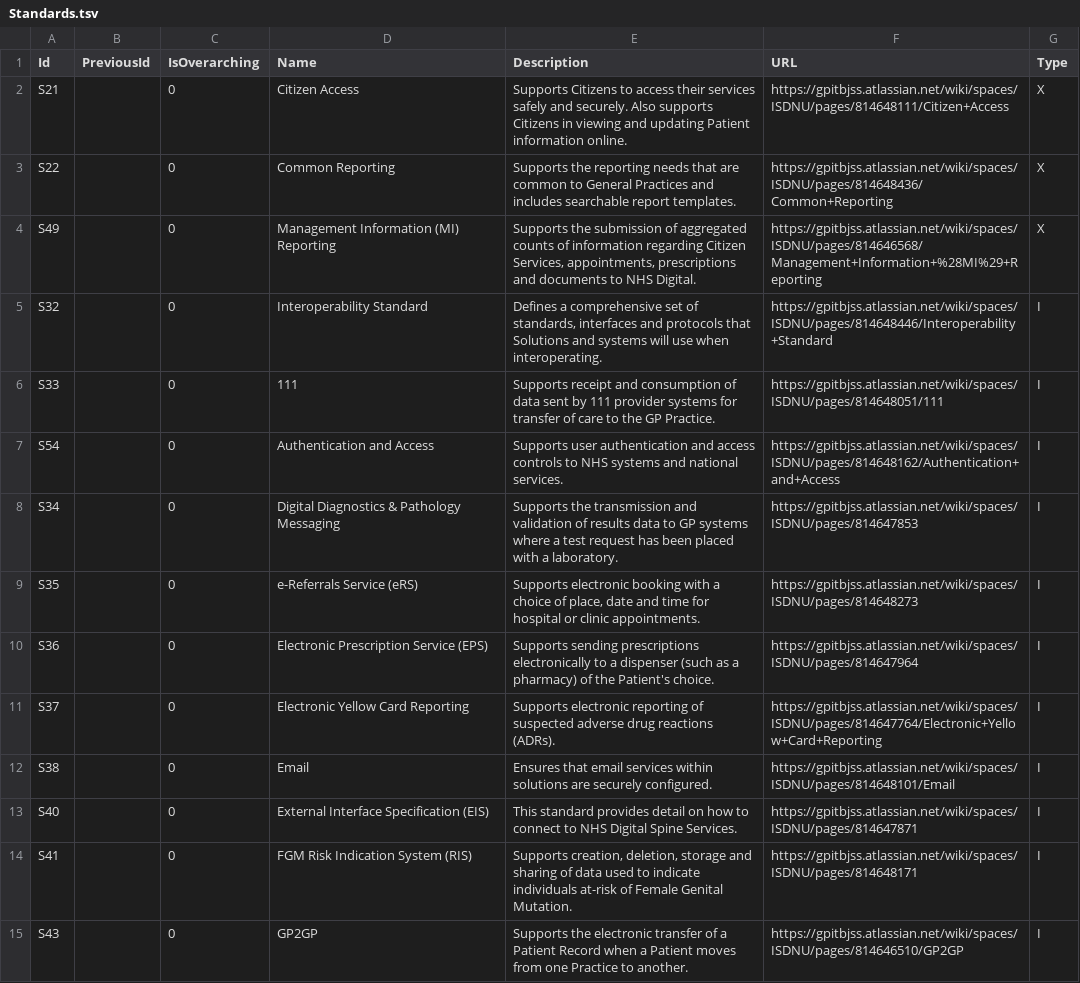
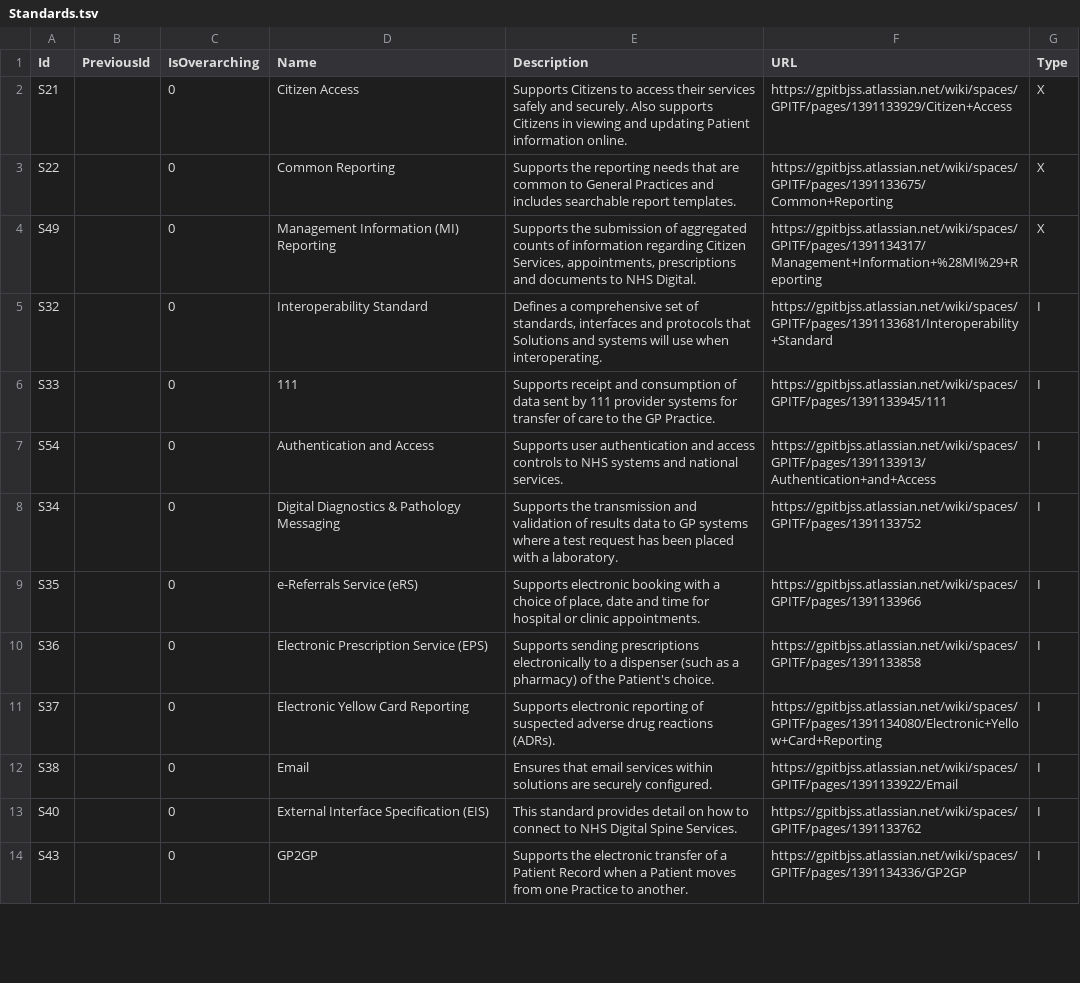
Before and after one commit to nhs-digital-gp-it-futures/NHSBuyingCatalogue, a TSV file: beta-private/api/NHSD.GPITF.BuyingCatalog/Data/Standards.tsv, drawn as a sheet; only a part is shown; removed rows and columns are numbered as before the commit, all else as after; the diff covers the shown part only; the diff names each change by its address in the sheet, - before the commit and + after, or states it on an @@ line.

```diff
--- a/beta-private/api/NHSD.GPITF.BuyingCatalog/Data/Standards.tsv
+++ b/beta-private/api/NHSD.GPITF.BuyingCatalog/Data/Standards.tsv
-F2 (URL): https://gpitbjss.atlassian.net/wiki/spaces/ISDNU/pages/814648111/Citizen+Access
+F2 (URL): https://gpitbjss.atlassian.net/wiki/spaces/GPITF/pages/1391133929/Citizen+Access
-F3 (URL): https://gpitbjss.atlassian.net/wiki/spaces/ISDNU/pages/814648436/Common+Reporting
+F3 (URL): https://gpitbjss.atlassian.net/wiki/spaces/GPITF/pages/1391133675/Common+Reporting
-F4 (URL): https://gpitbjss.atlassian.net/wiki/spaces/ISDNU/pages/814646568/Management+Information+%28MI%29+Reporting
+F4 (URL): https://gpitbjss.atlassian.net/wiki/spaces/GPITF/pages/1391134317/Management+Information+%28MI%29+Reporting
-F5 (URL): https://gpitbjss.atlassian.net/wiki/spaces/ISDNU/pages/814648446/Interoperability+Standard
+F5 (URL): https://gpitbjss.atlassian.net/wiki/spaces/GPITF/pages/1391133681/Interoperability+Standard
-F6 (URL): https://gpitbjss.atlassian.net/wiki/spaces/ISDNU/pages/814648051/111
+F6 (URL): https://gpitbjss.atlassian.net/wiki/spaces/GPITF/pages/1391133945/111
-F7 (URL): https://gpitbjss.atlassian.net/wiki/spaces/ISDNU/pages/814648162/Authentication+and+Access
+F7 (URL): https://gpitbjss.atlassian.net/wiki/spaces/GPITF/pages/1391133913/Authentication+and+Access
-F8 (URL): https://gpitbjss.atlassian.net/wiki/spaces/ISDNU/pages/814647853
+F8 (URL): https://gpitbjss.atlassian.net/wiki/spaces/GPITF/pages/1391133752
-F9 (URL): https://gpitbjss.atlassian.net/wiki/spaces/ISDNU/pages/814648273
+F9 (URL): https://gpitbjss.atlassian.net/wiki/spaces/GPITF/pages/1391133966
-F10 (URL): https://gpitbjss.atlassian.net/wiki/spaces/ISDNU/pages/814647964
+F10 (URL): https://gpitbjss.atlassian.net/wiki/spaces/GPITF/pages/1391133858
-F11 (URL): https://gpitbjss.atlassian.net/wiki/spaces/ISDNU/pages/814647764/Electronic+Yellow+Card+Reporting
+F11 (URL): https://gpitbjss.atlassian.net/wiki/spaces/GPITF/pages/1391134080/Electronic+Yellow+Card+Reporting
-F12 (URL): https://gpitbjss.atlassian.net/wiki/spaces/ISDNU/pages/814648101/Email
+F12 (URL): https://gpitbjss.atlassian.net/wiki/spaces/GPITF/pages/1391133922/Email
-F13 (URL): https://gpitbjss.atlassian.net/wiki/spaces/ISDNU/pages/814647871
+F13 (URL): https://gpitbjss.atlassian.net/wiki/spaces/GPITF/pages/1391133762
-row 14: S41 |  | 0 | FGM Risk Indication System (RIS) | Supports creation, deletion, storage and sharing of data used to indicate individuals at-risk of Female Genital Mutation. | https://gpitbjss.atlassian.net/wiki/spaces/ISDNU/pages/814648171 | I
-F14 (URL): https://gpitbjss.atlassian.net/wiki/spaces/ISDNU/pages/814646510/GP2GP
+F14 (URL): https://gpitbjss.atlassian.net/wiki/spaces/GPITF/pages/1391134336/GP2GP
```
Also changed, not shown: 47 edited cells elsewhere in this file, beta-private/api/NHSD.GPITF.BuyingCatalog/Data/Capabilities.tsv, beta-private/api/NHSD.GPITF.BuyingCatalog/Data/CapabilityStandard.tsv, 2 other files.
